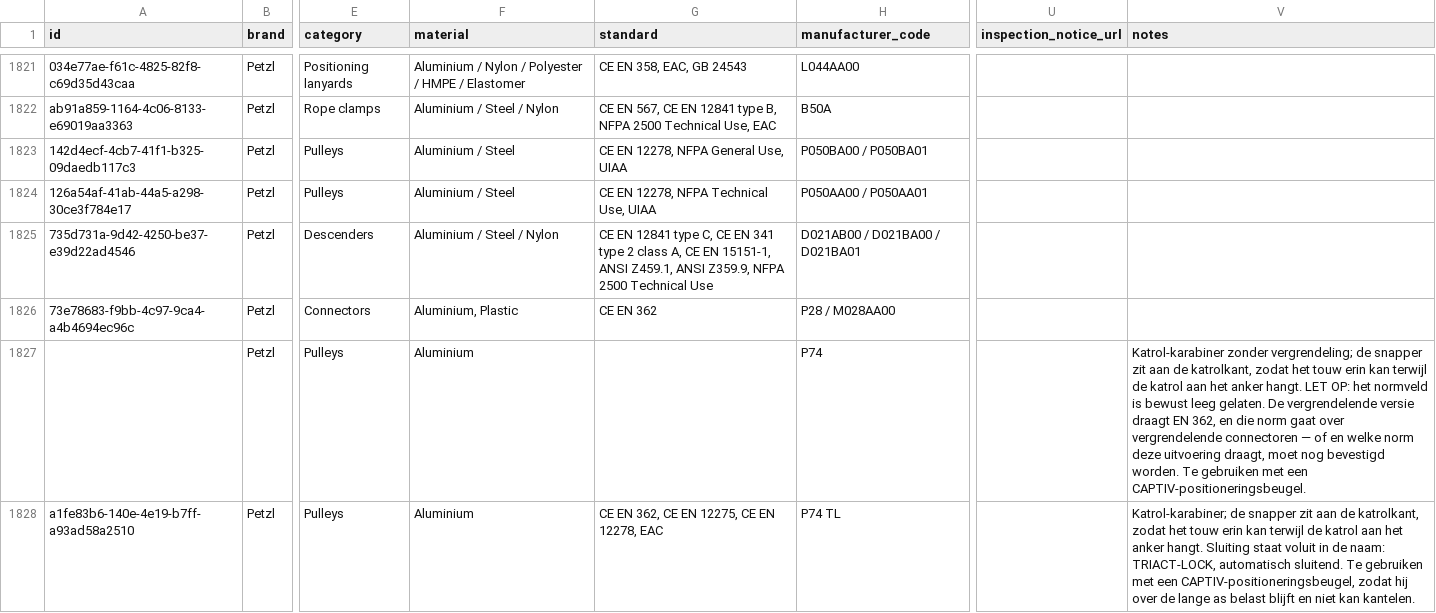
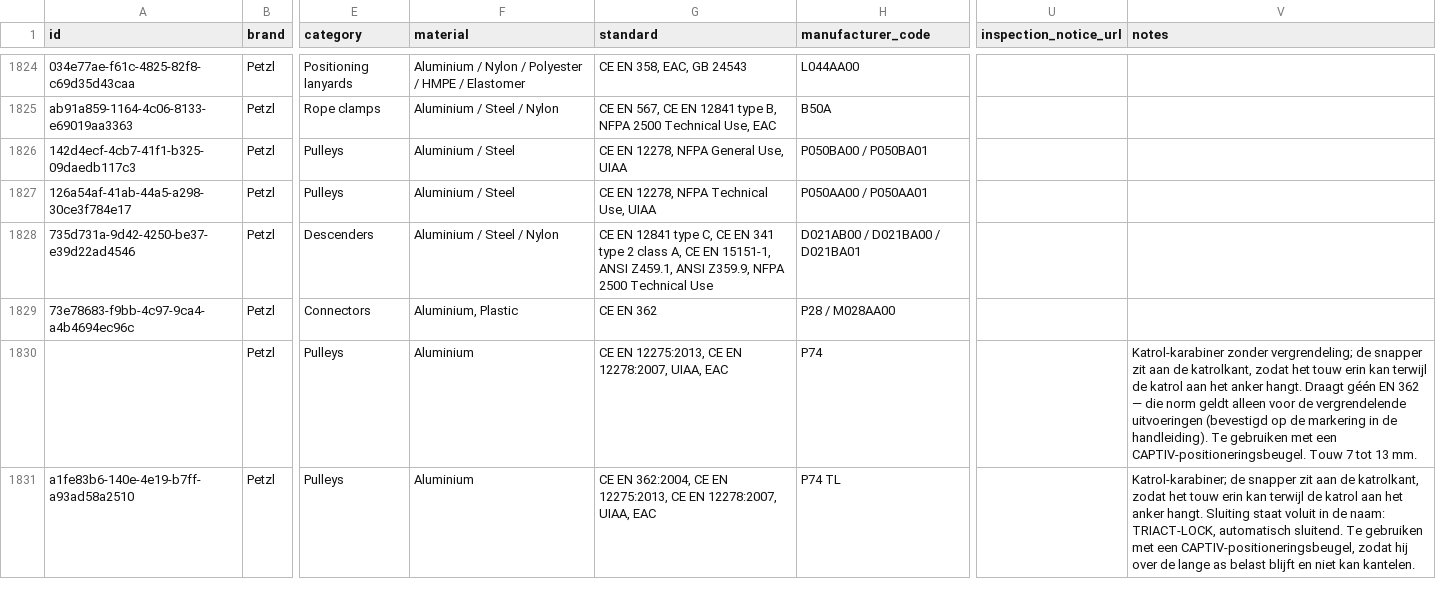
Before and after one commit to Gearonimo-app/gearonimo, a CSV file: catalog/producten.csv, drawn as a sheet; only a part is shown, gaps mark what is left out; addresses are those after the commit; the diff covers the shown part only; the diff names each change by its address in the sheet, - before the commit and + after, or states it on an @@ line.

```diff
--- a/catalog/producten.csv
+++ b/catalog/producten.csv
-G1830 (standard): (empty)
+G1830 (standard): CE EN 12275:2013, CE EN 12278:2007, UIAA, EAC
-V1830 (notes): …anker hangt. LET OP: het normveld is bewust leeg gelaten. De vergrendelende versie draagt EN 362, en die norm gaat over vergrendelende connectoren — of en welke norm deze uitvoering draagt, moet nog bevestigd worden. Te gebruiken met een CAPTIV-positioneringsbeugel.
+V1830 (notes): …anker hangt. Draagt géén EN 362 — die norm geldt alleen voor de vergrendelende uitvoeringen (bevestigd op de markering in de handleiding). Te gebruiken met een CAPTIV-positioneringsbeugel. Touw 7 tot 13 mm.
-G1831 (standard): CE EN 362, CE EN 12275, CE EN 12278, EAC
+G1831 (standard): CE EN 362:2004, CE EN 12275:2013, CE EN 12278:2007, UIAA, EAC
```
Also changed, not shown: 3 added rows and 2 edited cells elsewhere in this file, 3 other files.
